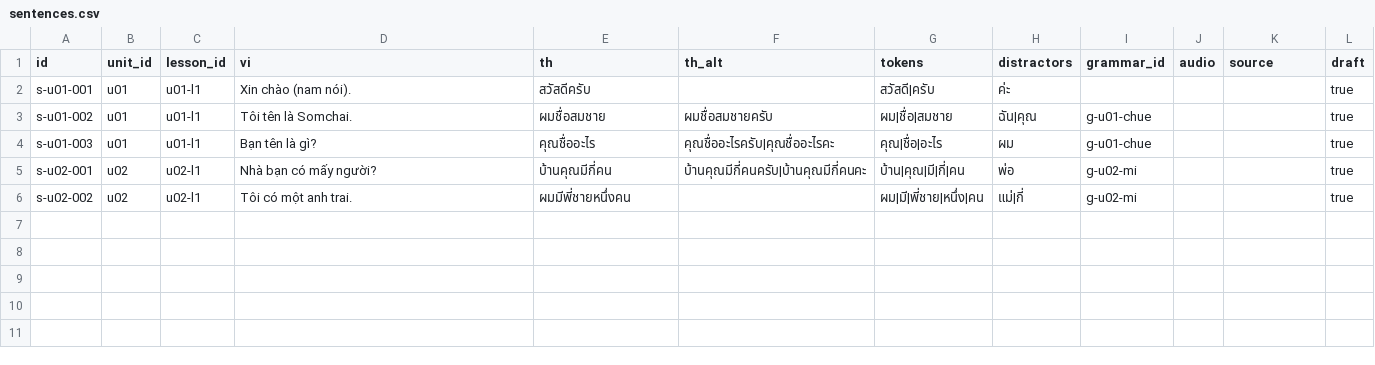
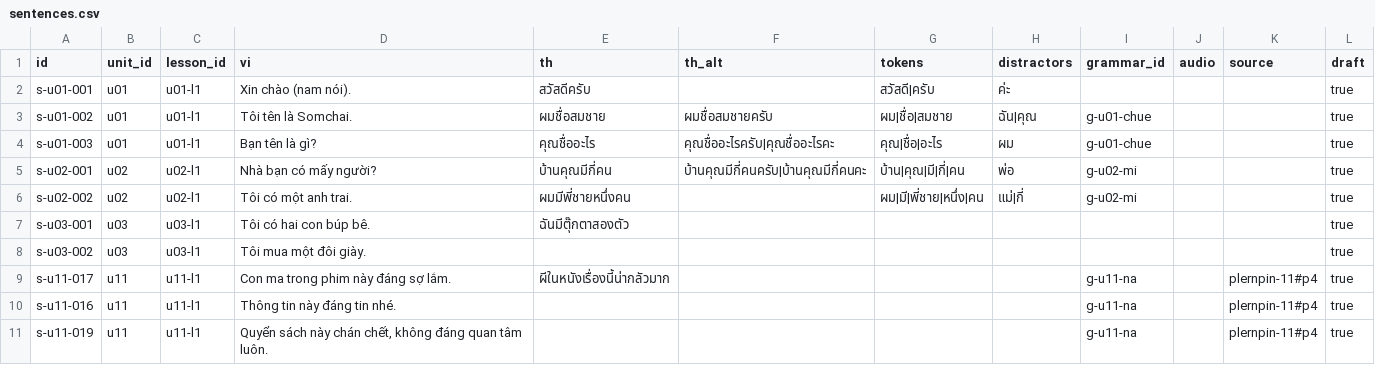
Before and after one commit to DoMinhChien/hoc-thai-cung-nom, a CSV file: content/sentences.csv, drawn as a sheet.

```diff
--- a/content/sentences.csv
+++ b/content/sentences.csv
@@ -6 +6,6 @@ s-u02-001,u02,u02-l1,Nhà bạn có mấy người?,บ้านคุณมี
 s-u02-002,u02,u02-l1,Tôi có một anh trai.,ผมมีพี่ชายหนึ่งคน,,ผม|มี|พี่ชาย|หนึ่ง|คน,แม่|กี่,g-u02-mi,,,true
+s-u03-001,u03,u03-l1,Tôi có hai con búp bê.,ฉันมีตุ๊กตาสองตัว,,,,,,,true
+s-u03-002,u03,u03-l1,Tôi mua một đôi giày.,,,,,,,,true
+s-u11-017,u11,u11-l1,Con ma trong phim này đáng sợ lắm.,ผีในหนังเรื่องนี้น่ากลัวมาก,,,,g-u11-na,,plernpin-11#p4,true
+s-u11-016,u11,u11-l1,Thông tin này đáng tin nhé.,,,,,g-u11-na,,plernpin-11#p4,true
+s-u11-019,u11,u11-l1,"Quyển sách này chán chết, không đáng quan tâm luôn.",,,,,g-u11-na,,plernpin-11#p4,true
```
Also changed, not shown: content/units.csv, content/words.csv, 4 other files.
